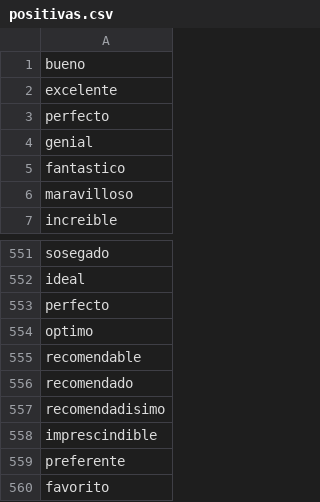
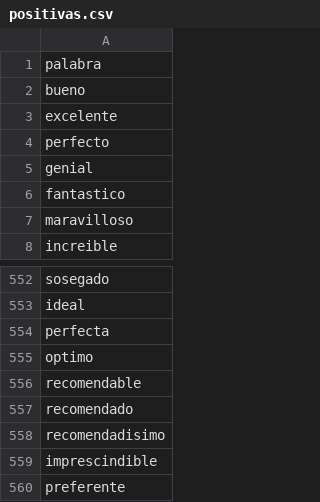
Before and after one commit to toniramss/PracticaLLMResenas, a CSV file: positivas.csv, drawn as a sheet; only a part is shown, gaps mark what is left out; the shorter side is filled out with more unchanged rows.

```diff
--- a/positivas.csv
+++ b/positivas.csv
@@ -1 +1,2 @@
+palabra
 bueno
@@ -552,3 +553,3 @@ sosegado
 ideal
-perfecto
+perfecta
 optimo
```
Also changed, not shown: airbnbResenas1.csv, negativas.csv, 5 other files.
